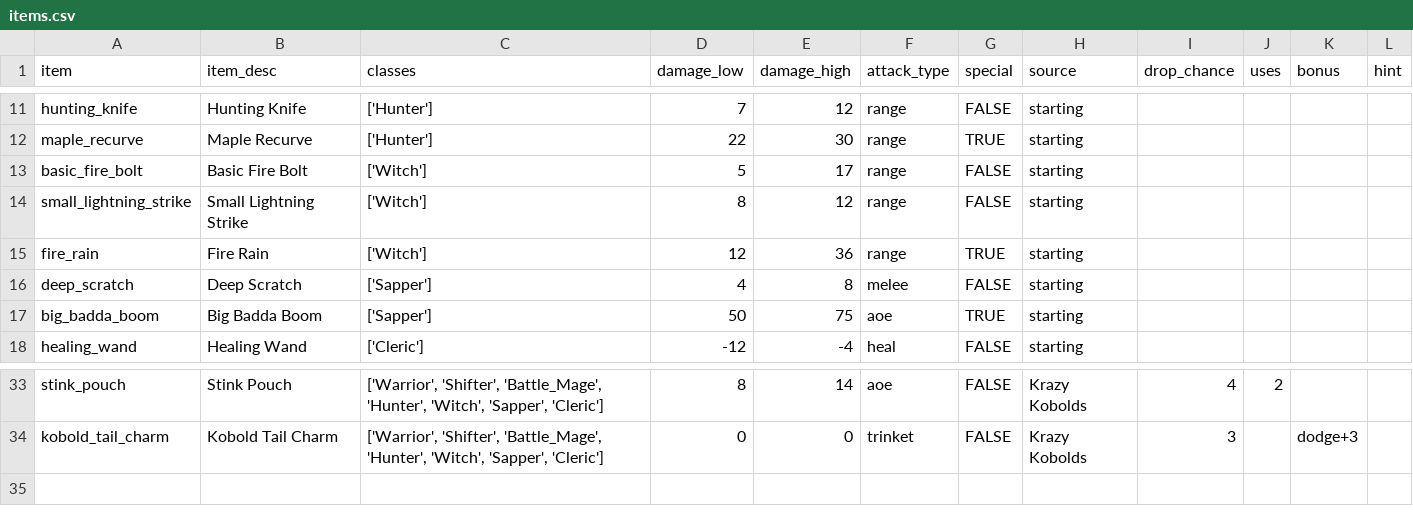
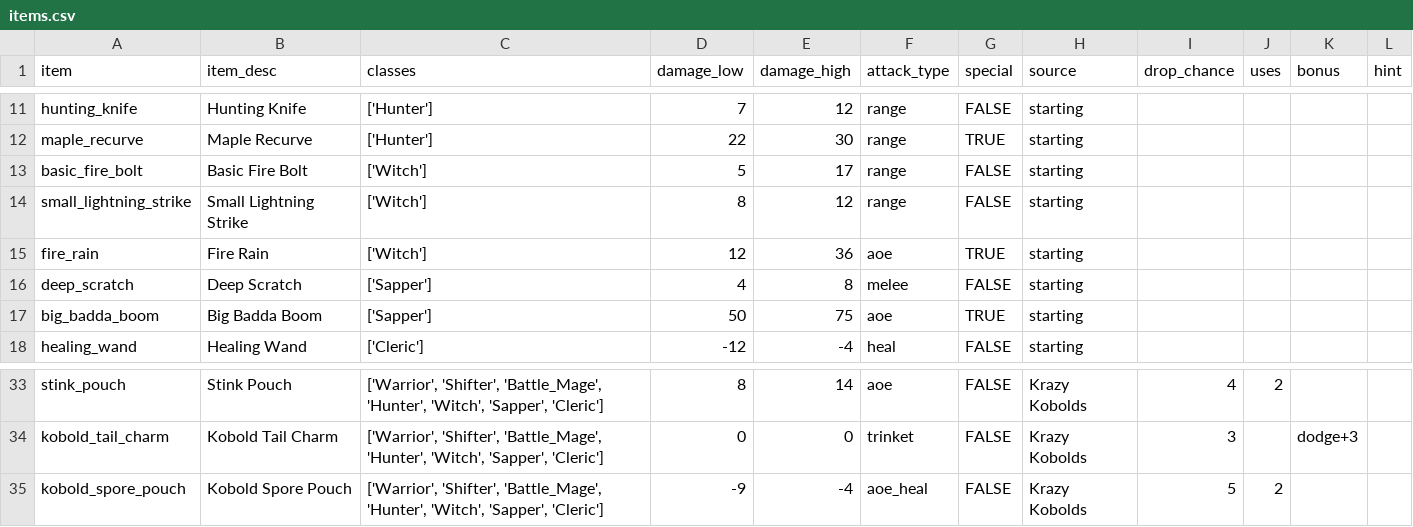
Before and after one commit to theobigdog/Slayer_Next_Gen, a CSV file: supporting_docs/items.csv, drawn as a sheet; only a part is shown, gaps mark what is left out.

```diff
--- a/supporting_docs/items.csv
+++ b/supporting_docs/items.csv
@@ -14,3 +14,3 @@ basic_fire_bolt,Basic Fire Bolt,['Witch'],5,17,range,FALSE,starting,,,,
 small_lightning_strike,Small Lightning Strike,['Witch'],8,12,range,FALSE,starting,,,,
-fire_rain,Fire Rain,['Witch'],12,36,range,TRUE,starting,,,,
+fire_rain,Fire Rain,['Witch'],12,36,aoe,TRUE,starting,,,,
 deep_scratch,Deep Scratch,['Sapper'],4,8,melee,FALSE,starting,,,,
@@ -34 +34,2 @@ stink_pouch,Stink Pouch,"['Warrior', 'Shifter', 'Battle_Mage', 'Hunter', 'Witch'
 kobold_tail_charm,Kobold Tail Charm,"['Warrior', 'Shifter', 'Battle_Mage', 'Hunter', 'Witch', 'Sapper', 'Cleric']",0,0,trinket,FALSE,Krazy Kobolds,3,,dodge+3,
+kobold_spore_pouch,Kobold Spore Pouch,"['Warrior', 'Shifter', 'Battle_Mage', 'Hunter', 'Witch', 'Sapper', 'Cleric']",-9,-4,aoe_heal,FALSE,Krazy Kobolds,5,2,,
```
Also changed, not shown: supporting_docs/mob_equipment.csv, 3 other files.
